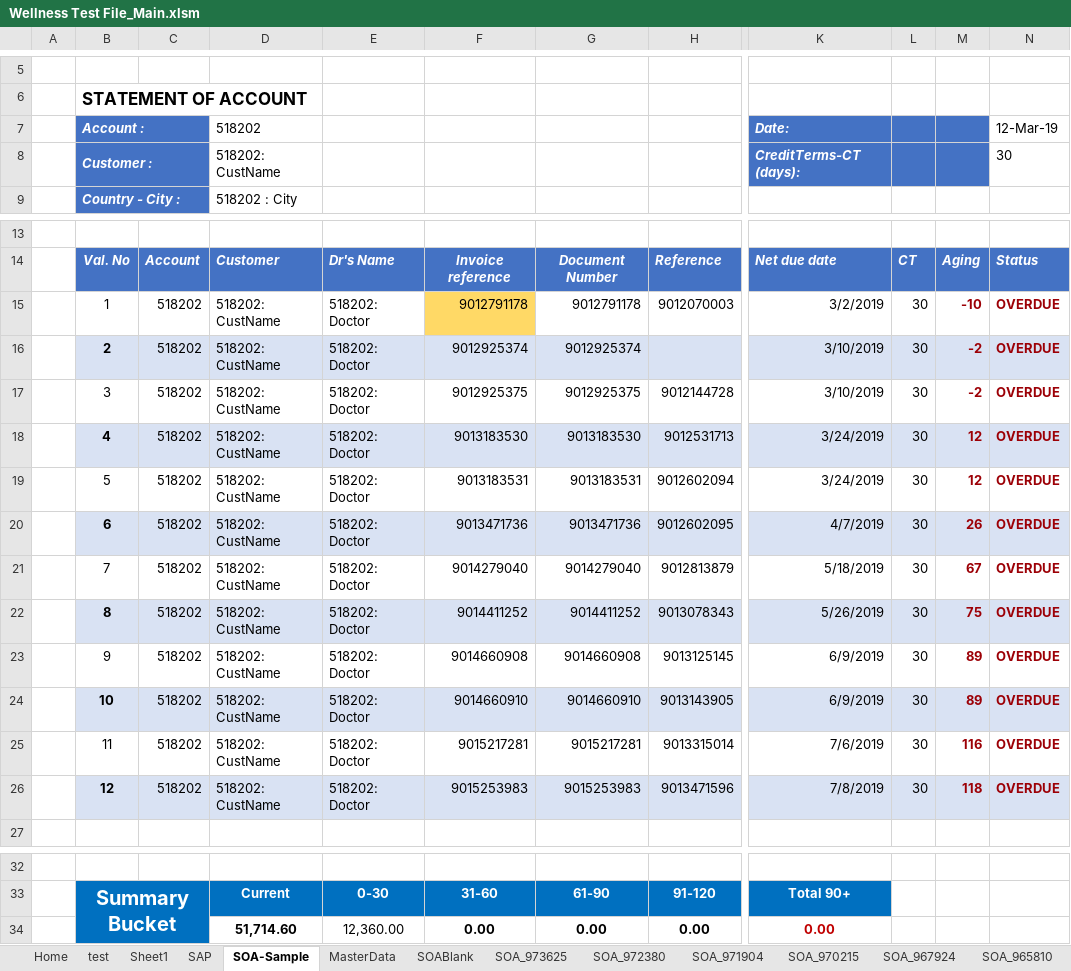
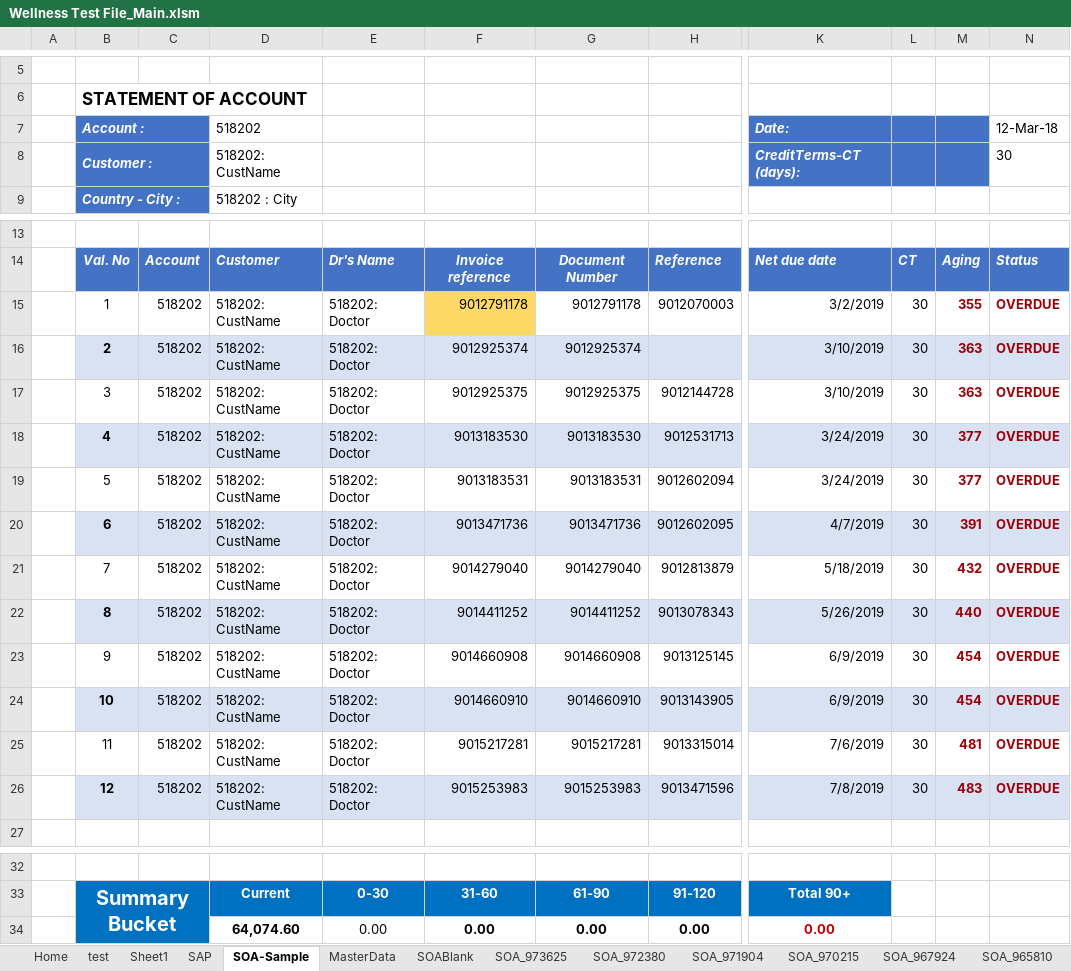
Before and after one commit to syedmeesamali/VBA_Programming, an Excel workbook: Project_SOA/Wellness Test File_Main.xlsm, sheet SOA-Sample, drawn as a sheet; only a part is shown, gaps mark what is left out; values as stored, in another font and other column widths than the file's, no borders; charts and pictures not drawn; the diff names each change by its address in the sheet, - before the commit and + after, or states it on an @@ line.

```diff
--- a/Project_SOA/Wellness Test File_Main.xlsm (sheet SOA-Sample)
+++ b/Project_SOA/Wellness Test File_Main.xlsm (sheet SOA-Sample)
-N7: 12-Mar-19
+N7: 12-Mar-18
-M15: -10
+M15: 355
-M16:M17: -2
+M16:M17: 363
-M18:M19: 12
+M18:M19: 377
-M20: 26
+M20: 391
-M21: 67
+M21: 432
-M22: 75
+M22: 440
-M23:M24: 89
+M23:M24: 454
-M25: 116
+M25: 481
-M26: 118
+M26: 483
-D34: 51,714.60
+D34: 64,074.60
-E34: 12,360.00
+E34: 0.00
```
Also changed, not shown: sheet SOA_482734, sheet SAP, sheet SOA_972380, sheet SOA_401828, sheet SOA_380945, sheet SOA_427840, 46 more sheets, formulas that keep their value.
